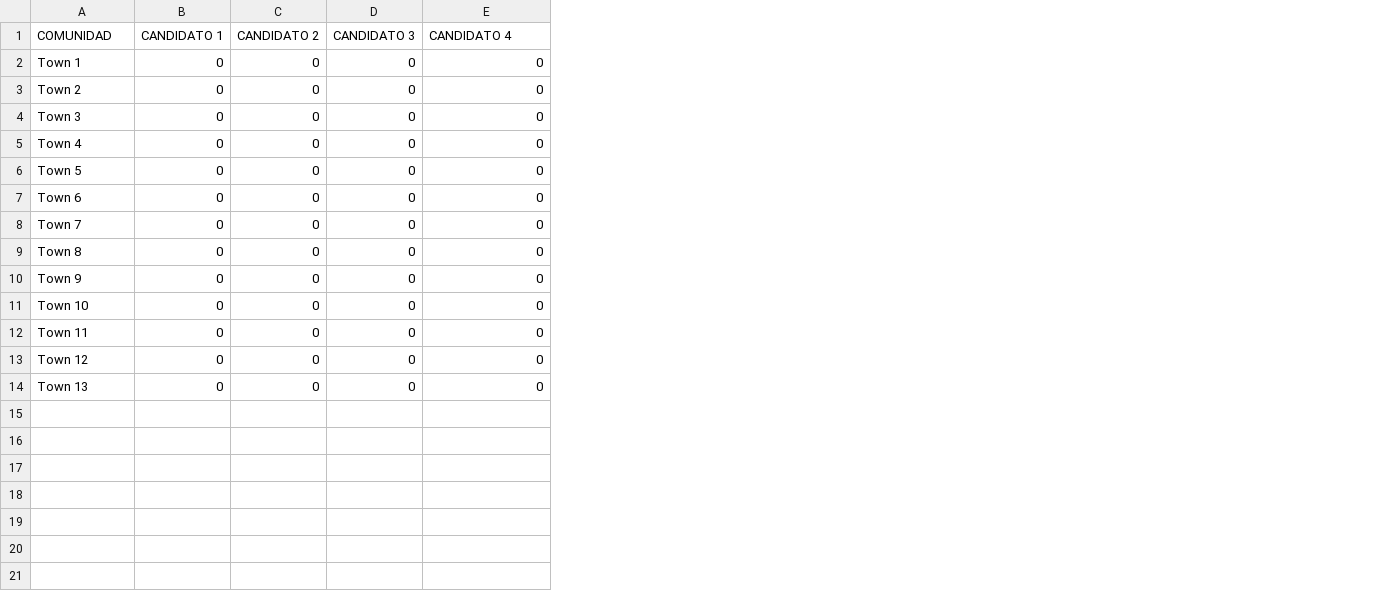
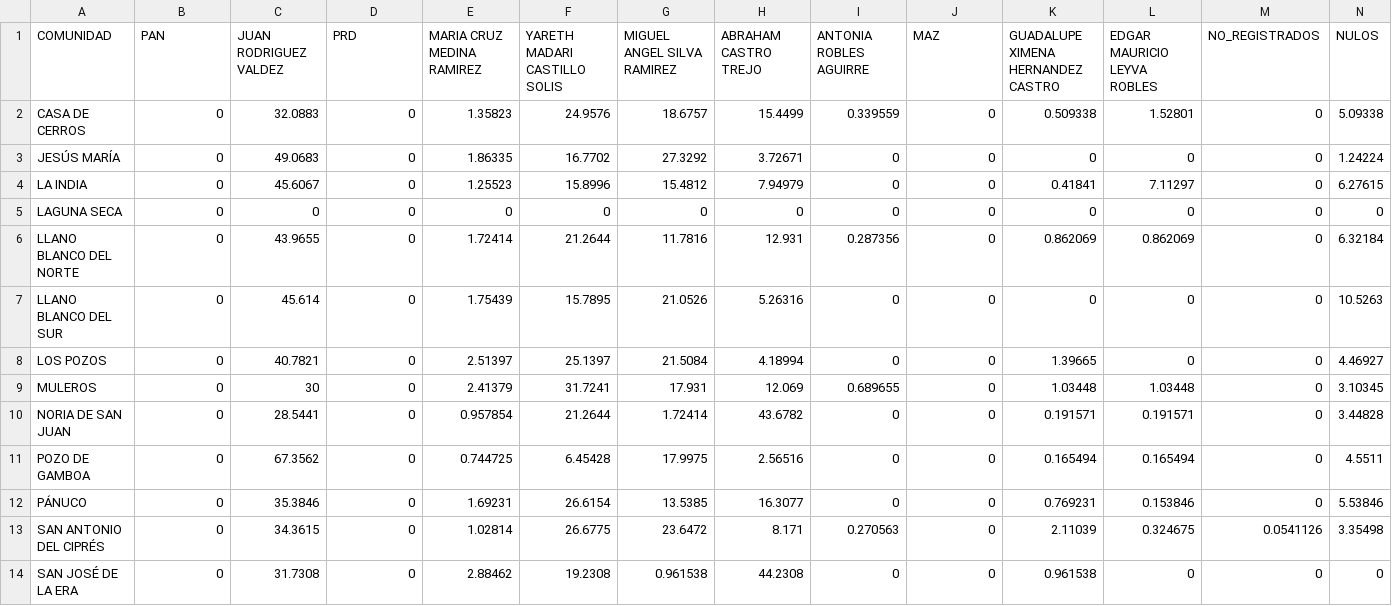
Before and after one commit to Dimorld/Election_2024_Data_Panuco_Zacatecas, a CSV file: Votacion_de_Candidatos_por_Pueblo_porcentajes.csv, drawn as a sheet; addresses are those after the commit; the diff names each change by its address in the sheet, - before the commit and + after, or states it on an @@ line.

```diff
--- a/Votacion_de_Candidatos_por_Pueblo_porcentajes.csv
+++ b/Votacion_de_Candidatos_por_Pueblo_porcentajes.csv
+column C (JUAN RODRIGUEZ VALDEZ), rows 2-14: 32.0883 | 49.0683 | 45.6067 | 0 | 43.9655 | 45.614 | 40.7821 | 30 | 28.5441 | 67.3562 | 35.3846 | 34.3615 | 31.7308
+column E (MARIA CRUZ MEDINA RAMIREZ), rows 2-14: 1.35823 | 1.86335 | 1.25523 | 0 | 1.72414 | 1.75439 | 2.51397 | 2.41379 | 0.957854 | 0.744725 | 1.69231 | 1.02814 | 2.88462
+column F (YARETH MADARI CASTILLO SOLIS), rows 2-14: 24.9576 | 16.7702 | 15.8996 | 0 | 21.2644 | 15.7895 | 25.1397 | 31.7241 | 21.2644 | 6.45428 | 26.6154 | 26.6775 | 19.2308
+column G (MIGUEL ANGEL SILVA RAMIREZ), rows 2-14: 18.6757 | 27.3292 | 15.4812 | 0 | 11.7816 | 21.0526 | 21.5084 | 17.931 | 1.72414 | 17.9975 | 13.5385 | 23.6472 | 0.961538
+column H (ABRAHAM CASTRO TREJO), rows 2-14: 15.4499 | 3.72671 | 7.94979 | 0 | 12.931 | 5.26316 | 4.18994 | 12.069 | 43.6782 | 2.56516 | 16.3077 | 8.171 | 44.2308
+column I (ANTONIA ROBLES AGUIRRE), rows 2-14: 0.339559 | 0 | 0 | 0 | 0.287356 | 0 | 0 | 0.689655 | 0 | 0 | 0 | 0.270563 | 0
+column K, rows 1-14: GUADALUPE XIMENA HERNANDEZ CASTRO | 0.509338 | 0 | 0.41841 | 0 | 0.862069 | 0 | 1.39665 | 1.03448 | 0.191571 | 0.165494 | 0.769231 | 2.11039 | 0.961538
+column L (EDGAR MAURICIO LEYVA ROBLES), rows 2-14: 1.52801 | 0 | 7.11297 | 0 | 0.862069 | 0 | 0 | 1.03448 | 0.191571 | 0.165494 | 0.153846 | 0.324675 | 0
+column N (NULOS), rows 2-14: 5.09338 | 1.24224 | 6.27615 | 0 | 6.32184 | 10.5263 | 4.46927 | 3.10345 | 3.44828 | 4.5511 | 5.53846 | 3.35498 | 0
-B1: CANDIDATO 1
+B1: PAN
-D1: CANDIDATO 2
+D1: PRD
-J1: CANDIDATO 3
+J1: MAZ
-M1: CANDIDATO 4
+M1: NO_REGISTRADOS
-A2 (COMUNIDAD): Town 1
+A2 (COMUNIDAD): CASA DE CERROS
-A3 (COMUNIDAD): Town 2
+A3 (COMUNIDAD): JESÚS MARÍA
-A4 (COMUNIDAD): Town 3
+A4 (COMUNIDAD): LA INDIA
-A5 (COMUNIDAD): Town 4
+A5 (COMUNIDAD): LAGUNA SECA
-A6 (COMUNIDAD): Town 5
+A6 (COMUNIDAD): LLANO BLANCO DEL NORTE
-A7 (COMUNIDAD): Town 6
+A7 (COMUNIDAD): LLANO BLANCO DEL SUR
-A8 (COMUNIDAD): Town 7
+A8 (COMUNIDAD): LOS POZOS
-A9 (COMUNIDAD): Town 8
+A9 (COMUNIDAD): MULEROS
-A10 (COMUNIDAD): Town 9
+A10 (COMUNIDAD): NORIA DE SAN JUAN
-A11 (COMUNIDAD): Town 10
+A11 (COMUNIDAD): POZO DE GAMBOA
-A12 (COMUNIDAD): Town 11
+A12 (COMUNIDAD): PÁNUCO
-A13 (COMUNIDAD): Town 12
+A13 (COMUNIDAD): SAN ANTONIO DEL CIPRÉS
-M13 (NO_REGISTRADOS): 0
+M13 (NO_REGISTRADOS): 0.0541126
-A14 (COMUNIDAD): Town 13
+A14 (COMUNIDAD): SAN JOSÉ DE LA ERA
```
Also changed, not shown: 5 other files.
